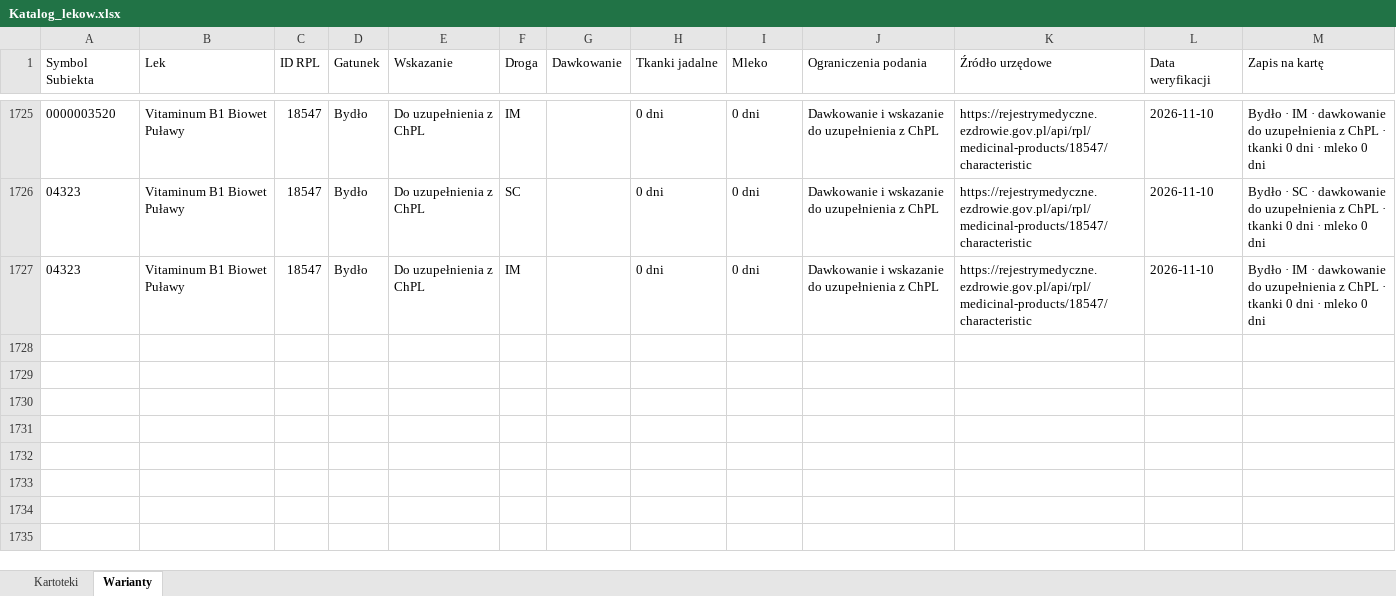
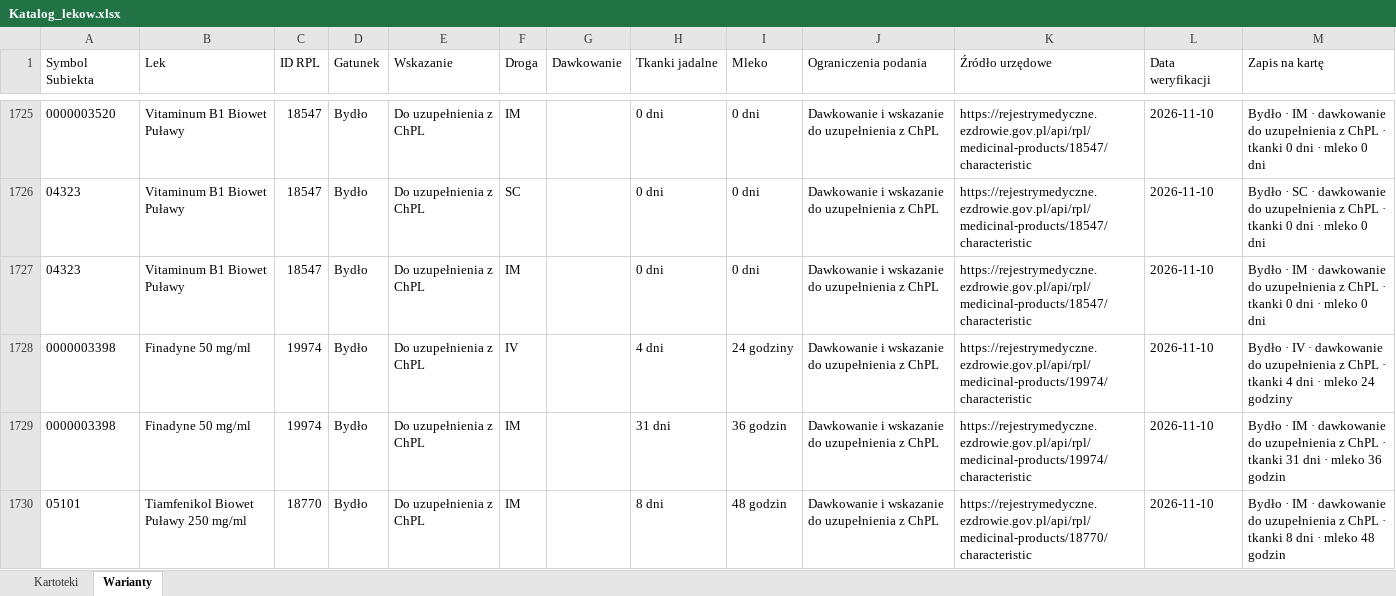
Before and after one commit to VViktorr/Karty-leczenia-zwierzat, an Excel workbook: data/Katalog_lekow.xlsx, sheet Warianty, drawn as a sheet; only a part is shown, gaps mark what is left out; values as stored, in another font and other column widths than the file's, no borders; table styles not drawn; the diff names each change by its address in the sheet, - before the commit and + after, or states it on an @@ line.

Commit message:
Uzupełnienie katalogu — partia 7

```diff
--- a/data/Katalog_lekow.xlsx (sheet Warianty)
+++ b/data/Katalog_lekow.xlsx (sheet Warianty)
+row 1728: 0000003398 | Finadyne 50 mg/ml | 19974 | Bydło | Do uzupełnienia z ChPL | IV |  | 4 dni | 24 godziny | Dawkowanie i wskazanie do uzupełnienia z ChPL | https://rejestrymedyczne.ezdrowie.gov.pl/api/rpl/medicinal-products/19974/characteristic | 2026-11-10 | Bydło · IV · dawkowanie do uzupełnienia z ChPL · tkanki 4 dni · mleko 24 godziny
+row 1729: 0000003398 | Finadyne 50 mg/ml | 19974 | Bydło | Do uzupełnienia z ChPL | IM |  | 31 dni | 36 godzin | Dawkowanie i wskazanie do uzupełnienia z ChPL | https://rejestrymedyczne.ezdrowie.gov.pl/api/rpl/medicinal-products/19974/characteristic | 2026-11-10 | Bydło · IM · dawkowanie do uzupełnienia z ChPL · tkanki 31 dni · mleko 36 godzin
+row 1730: 05101 | Tiamfenikol Biowet Puławy 250 mg/ml | 18770 | Bydło | Do uzupełnienia z ChPL | IM |  | 8 dni | 48 godzin | Dawkowanie i wskazanie do uzupełnienia z ChPL | https://rejestrymedyczne.ezdrowie.gov.pl/api/rpl/medicinal-products/18770/characteristic | 2026-11-10 | Bydło · IM · dawkowanie do uzupełnienia z ChPL · tkanki 8 dni · mleko 48 godzin
```
Also changed, not shown: sheet Kartoteki.
